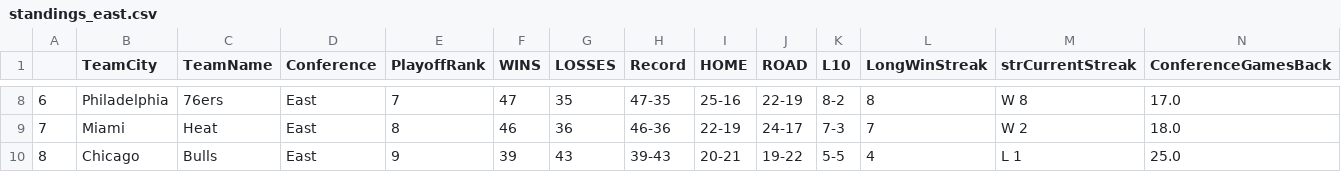
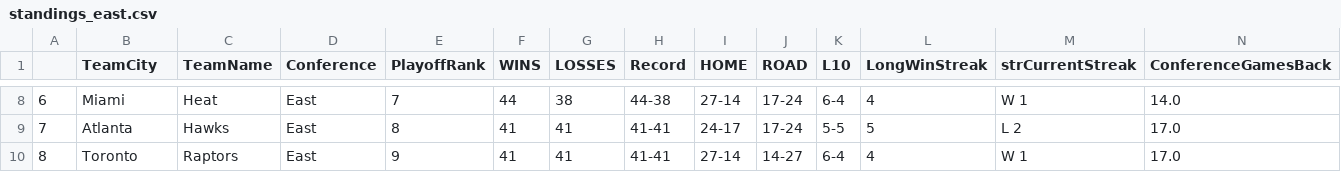
Before and after one commit to francosolari/nba_props, a CSV file: standings_east.csv, drawn as a sheet; only a part is shown, gaps mark what is left out; the diff covers the shown part only; the diff names each change by its address in the sheet, - before the commit and + after, or states it on an @@ line.

```diff
--- a/standings_east.csv
+++ b/standings_east.csv
-B8 (TeamCity): Philadelphia
+B8 (TeamCity): Miami
-C8 (TeamName): 76ers
+C8 (TeamName): Heat
-F8 (WINS): 47
+F8 (WINS): 44
-G8 (LOSSES): 35
+G8 (LOSSES): 38
-H8 (Record): 47-35
+H8 (Record): 44-38
-I8 (HOME): 25-16
+I8 (HOME): 27-14
-J8 (ROAD): 22-19
+J8 (ROAD): 17-24
-K8 (L10): 8-2
+K8 (L10): 6-4
-L8 (LongWinStreak): 8
+L8 (LongWinStreak): 4
-M8 (strCurrentStreak): W 8
+M8 (strCurrentStreak): W 1
-N8 (ConferenceGamesBack): 17.0
+N8 (ConferenceGamesBack): 14.0
-B9 (TeamCity): Miami
+B9 (TeamCity): Atlanta
-C9 (TeamName): Heat
+C9 (TeamName): Hawks
-F9 (WINS): 46
+F9 (WINS): 41
-G9 (LOSSES): 36
+G9 (LOSSES): 41
-H9 (Record): 46-36
+H9 (Record): 41-41
-I9 (HOME): 22-19
+I9 (HOME): 24-17
-J9 (ROAD): 24-17
+J9 (ROAD): 17-24
-K9 (L10): 7-3
+K9 (L10): 5-5
-L9 (LongWinStreak): 7
+L9 (LongWinStreak): 5
-M9 (strCurrentStreak): W 2
+M9 (strCurrentStreak): L 2
-N9 (ConferenceGamesBack): 18.0
+N9 (ConferenceGamesBack): 17.0
-B10 (TeamCity): Chicago
+B10 (TeamCity): Toronto
-C10 (TeamName): Bulls
+C10 (TeamName): Raptors
-F10 (WINS): 39
+F10 (WINS): 41
-G10 (LOSSES): 43
+G10 (LOSSES): 41
-H10 (Record): 39-43
+H10 (Record): 41-41
-I10 (HOME): 20-21
+I10 (HOME): 27-14
-J10 (ROAD): 19-22
+J10 (ROAD): 14-27
-K10 (L10): 5-5
+K10 (L10): 6-4
-M10 (strCurrentStreak): L 1
+M10 (strCurrentStreak): W 1
-N10 (ConferenceGamesBack): 25.0
+N10 (ConferenceGamesBack): 17.0
```
Also changed, not shown: 117 edited cells elsewhere in this file, standings_west.csv, 6 other files.
